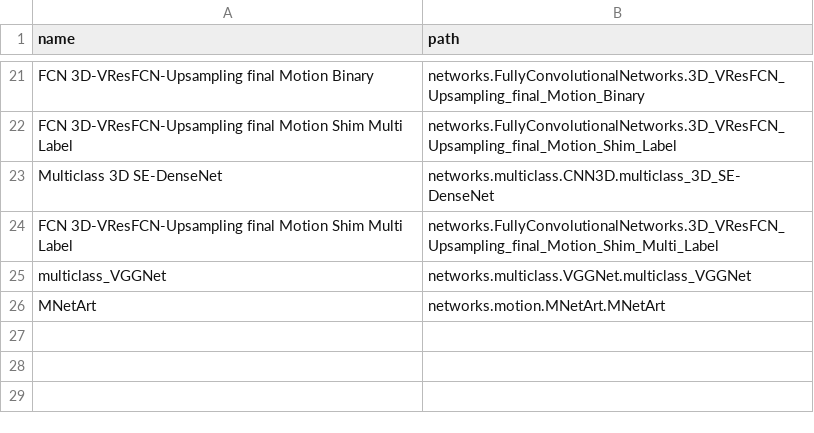
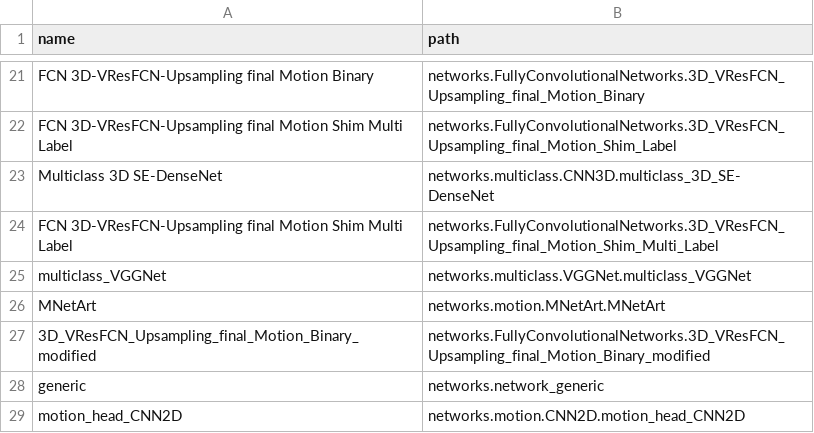
Before and after one commit to thomaskuestner/CNNArt, a CSV file: GUI/PyQt/DLart/networks.csv, drawn as a sheet; only a part is shown, gaps mark what is left out.

```diff
--- a/GUI/PyQt/DLart/networks.csv
+++ b/GUI/PyQt/DLart/networks.csv
@@ -26 +26,4 @@ multiclass_VGGNet,networks.multiclass.VGGNet.multiclass_VGGNet
 MNetArt,networks.motion.MNetArt.MNetArt
+3D_VResFCN_Upsampling_final_Motion_Binary_modified,networks.FullyConvolutionalNetworks.3D_VResFCN_Upsampling_final_Motion_Binary_modified
+generic,networks.network_generic
+motion_head_CNN2D,networks.motion.CNN2D.motion_head_CNN2D
```
Also changed, not shown: 8 other files.
